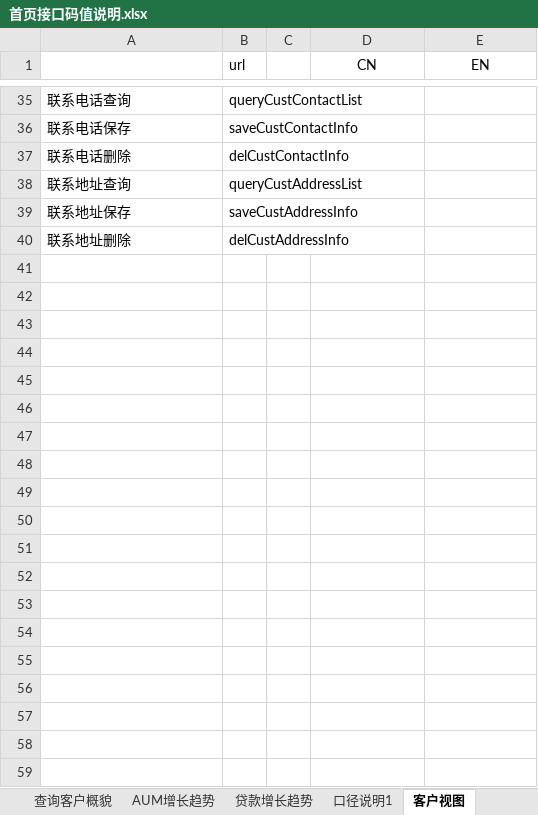
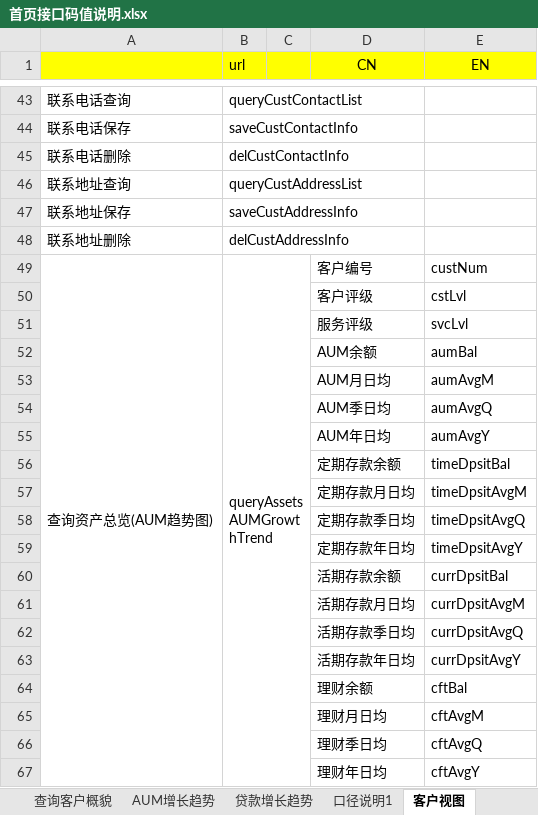
Before and after one commit to dujianbo1234/icrm-app-web, an Excel workbook: 首页接口码值说明.xlsx, sheet 客户视图, drawn as a sheet; only a part is shown, gaps mark what is left out; values as stored, in another font and other column widths than the file's, no borders; the diff covers the shown part only; the diff names each change by its address in the sheet, - before the commit and + after, or states it on an @@ line.

```diff
--- a/首页接口码值说明.xlsx (sheet 客户视图)
+++ b/首页接口码值说明.xlsx (sheet 客户视图)
-A1:E1 fill: none
+A1:E1 fill: #FFFF00
+row 49: 查询资产总览(AUM趋势图) | queryAssetsAUMGrowthTrend |  | 客户编号 | custNum
+row 50:  |  |  | 客户评级 | cstLvl
+row 51:  |  |  | 服务评级 | svcLvl
+row 52:  |  |  | AUM余额 | aumBal
+row 53:  |  |  | AUM月日均 | aumAvgM
+row 54:  |  |  | AUM季日均 | aumAvgQ
+row 55:  |  |  | AUM年日均 | aumAvgY
+row 56:  |  |  | 定期存款余额 | timeDpsitBal
+row 57:  |  |  | 定期存款月日均 | timeDpsitAvgM
+row 58:  |  |  | 定期存款季日均 | timeDpsitAvgQ
+row 59:  |  |  | 定期存款年日均 | timeDpsitAvgY
+row 60:  |  |  | 活期存款余额 | currDpsitBal
+row 61:  |  |  | 活期存款月日均 | currDpsitAvgM
+row 62:  |  |  | 活期存款季日均 | currDpsitAvgQ
+row 63:  |  |  | 活期存款年日均 | currDpsitAvgY
+row 64:  |  |  | 理财余额 | cftBal
+row 65:  |  |  | 理财月日均 | cftAvgM
+row 66:  |  |  | 理财季日均 | cftAvgQ
+row 67:  |  |  | 理财年日均 | cftAvgY
```
Also changed, not shown: 65 added rows elsewhere in this sheet, 6 other files.
